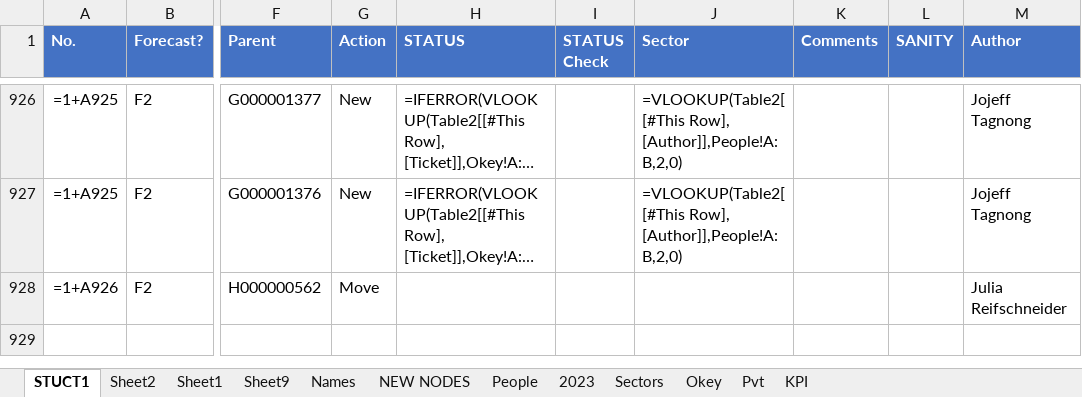
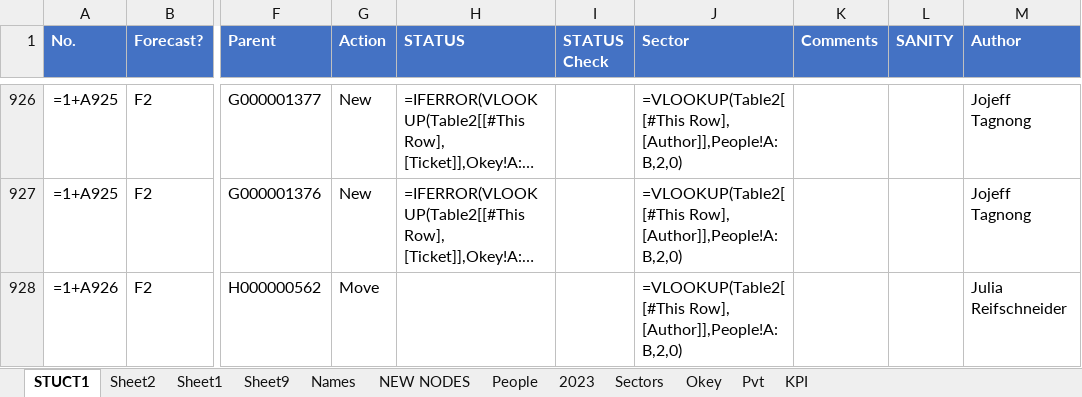
Before and after one commit to violencepierre/GCOH-Tickets-for-Processing, an Excel workbook: GCOH Structure.xlsx, sheet STUCT1, drawn as a sheet; only a part is shown, gaps mark what is left out; long unchanged cells end in …; values as stored, in another font and other column widths than the file's, no borders; formulas without a stored value are shown as written; table styles not drawn; the diff names each change by its address in the sheet, - before the commit and + after, or states it on an @@ line.

Commit message:
sdf

```diff
--- a/GCOH Structure.xlsx (sheet STUCT1)
+++ b/GCOH Structure.xlsx (sheet STUCT1)
-J928 (Sector): (empty)
+J928 (Sector): =VLOOKUP(Table2[[#This Row], [Author]],People!A:B,2,0)
```
